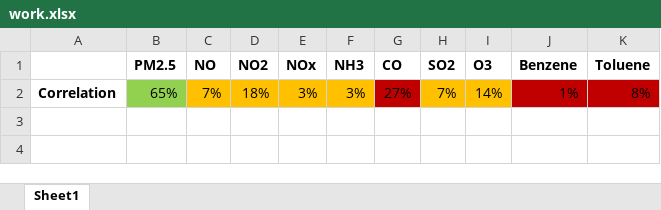
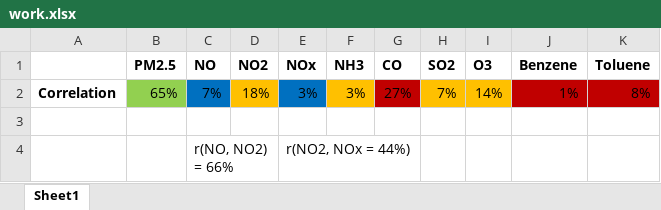
Before and after one commit to amanag0101/chennai_air_pollution_prediction, an Excel workbook: work.xlsx, sheet Sheet1, drawn as a sheet; values as stored, in another font and other column widths than the file's, no borders; conditional formats not drawn; the diff names each change by its address in the sheet, - before the commit and + after, or states it on an @@ line.

```diff
--- a/work.xlsx (sheet Sheet1)
+++ b/work.xlsx (sheet Sheet1)
-C2 fill: #FFC000
+C2 fill: #0070C0
-E2 fill: #FFC000
+E2 fill: #0070C0
+row 3: (empty)
+row 4:  |  | r(NO, NO2) = 66% |  | r(NO2, NOx = 44%)
```
Also changed, not shown: 4 other files.
